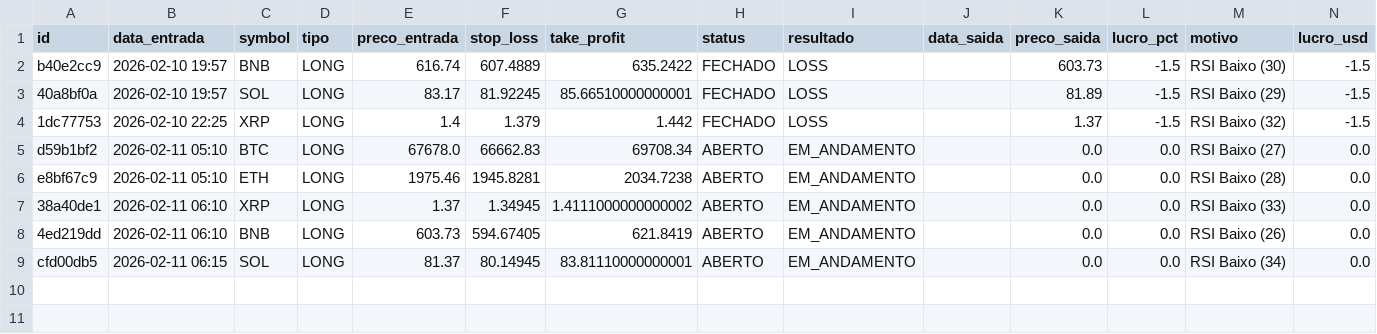
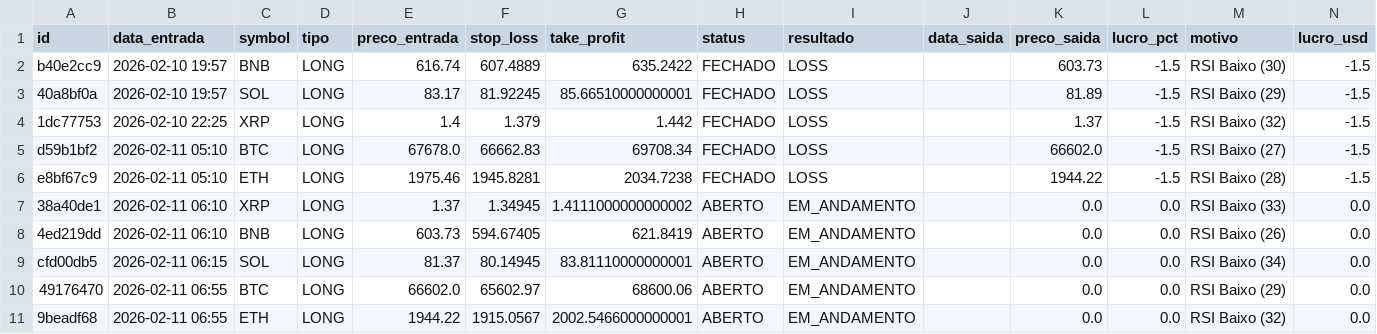
Before and after one commit to djmtecnologia/RoboDerik, a CSV file: trades.csv, drawn as a sheet.

Commit message:
📊 Atualizando Planilha de Trades

```diff
--- a/trades.csv
+++ b/trades.csv
@@ -4,4 +4,4 @@ b40e2cc9,2026-02-10 19:57,BNB,LONG,616.74,607.4889,635.2422,FECHADO,LOSS,,603.73
 1dc77753,2026-02-10 22:25,XRP,LONG,1.4,1.379,1.442,FECHADO,LOSS,,1.37,-1.5,RSI Baixo (32),-1.5
-d59b1bf2,2026-02-11 05:10,BTC,LONG,67678.0,66662.83,69708.34,ABERTO,EM_ANDAMENTO,,0.0,0.0,RSI Baixo (27),0.0
-e8bf67c9,2026-02-11 05:10,ETH,LONG,1975.46,1945.8281,2034.7238,ABERTO,EM_ANDAMENTO,,0.0,0.0,RSI Baixo (28),0.0
+d59b1bf2,2026-02-11 05:10,BTC,LONG,67678.0,66662.83,69708.34,FECHADO,LOSS,,66602.0,-1.5,RSI Baixo (27),-1.5
+e8bf67c9,2026-02-11 05:10,ETH,LONG,1975.46,1945.8281,2034.7238,FECHADO,LOSS,,1944.22,-1.5,RSI Baixo (28),-1.5
 38a40de1,2026-02-11 06:10,XRP,LONG,1.37,1.34945,1.4111000000000002,ABERTO,EM_ANDAMENTO,,0.0,0.0,RSI Baixo (33),0.0
@@ -9 +9,3 @@ e8bf67c9,2026-02-11 05:10,ETH,LONG,1975.46,1945.8281,2034.7238,ABERTO,EM_ANDAMEN
 cfd00db5,2026-02-11 06:15,SOL,LONG,81.37,80.14945,83.81110000000001,ABERTO,EM_ANDAMENTO,,0.0,0.0,RSI Baixo (34),0.0
+49176470,2026-02-11 06:55,BTC,LONG,66602.0,65602.97,68600.06,ABERTO,EM_ANDAMENTO,,0.0,0.0,RSI Baixo (29),0.0
+9beadf68,2026-02-11 06:55,ETH,LONG,1944.22,1915.0567,2002.5466000000001,ABERTO,EM_ANDAMENTO,,0.0,0.0,RSI Baixo (32),0.0
```
